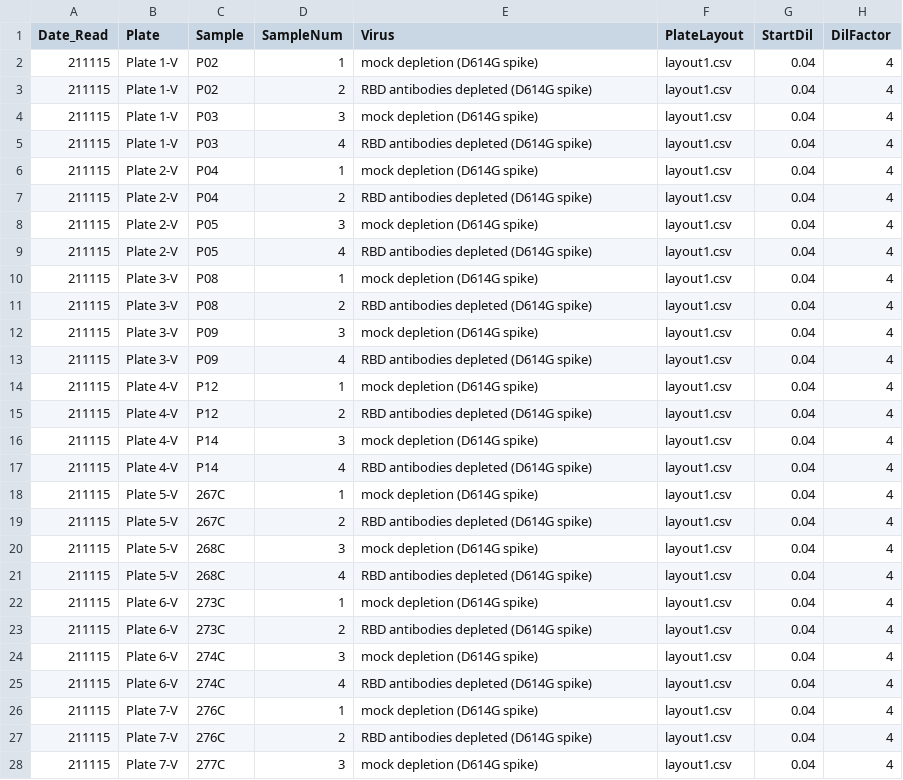
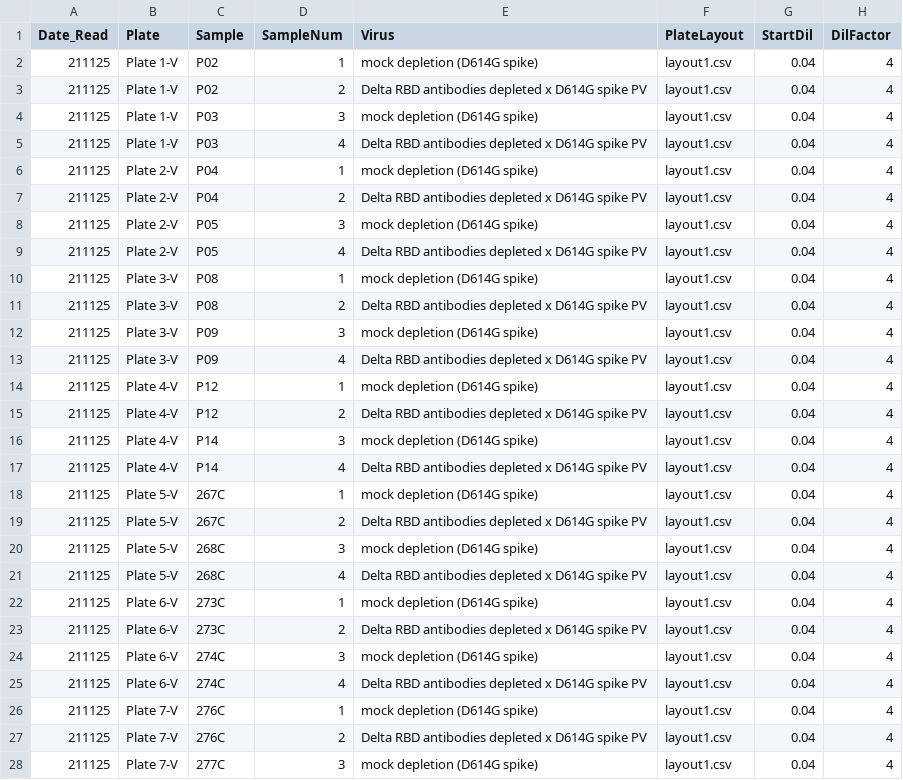
Before and after one commit to jbloomlab/SARS-CoV-2-RBD_Delta, a CSV file: experimental_data/neut_data/2021-11-25/sample_map.csv, drawn as a sheet; only a part is shown; the diff covers the shown part only.

```diff
--- a/experimental_data/neut_data/2021-11-25/sample_map.csv
+++ b/experimental_data/neut_data/2021-11-25/sample_map.csv
@@ -1,28 +1,28 @@
 Date_Read,Plate,Sample,SampleNum,Virus,PlateLayout,StartDil,DilFactor
-211115,Plate 1-V,P02,1,mock depletion (D614G spike),layout1.csv,0.04,4
-211115,Plate 1-V,P02,2,RBD antibodies depleted (D614G spike),layout1.csv,0.04,4
-211115,Plate 1-V,P03,3,mock depletion (D614G spike),layout1.csv,0.04,4
-211115,Plate 1-V,P03,4,RBD antibodies depleted (D614G spike),layout1.csv,0.04,4
-211115,Plate 2-V,P04,1,mock depletion (D614G spike),layout1.csv,0.04,4
-211115,Plate 2-V,P04,2,RBD antibodies depleted (D614G spike),layout1.csv,0.04,4
-211115,Plate 2-V,P05,3,mock depletion (D614G spike),layout1.csv,0.04,4
-211115,Plate 2-V,P05,4,RBD antibodies depleted (D614G spike),layout1.csv,0.04,4
-211115,Plate 3-V,P08,1,mock depletion (D614G spike),layout1.csv,0.04,4
-211115,Plate 3-V,P08,2,RBD antibodies depleted (D614G spike),layout1.csv,0.04,4
-211115,Plate 3-V,P09,3,mock depletion (D614G spike),layout1.csv,0.04,4
-211115,Plate 3-V,P09,4,RBD antibodies depleted (D614G spike),layout1.csv,0.04,4
-211115,Plate 4-V,P12,1,mock depletion (D614G spike),layout1.csv,0.04,4
-211115,Plate 4-V,P12,2,RBD antibodies depleted (D614G spike),layout1.csv,0.04,4
-211115,Plate 4-V,P14,3,mock depletion (D614G spike),layout1.csv,0.04,4
-211115,Plate 4-V,P14,4,RBD antibodies depleted (D614G spike),layout1.csv,0.04,4
-211115,Plate 5-V,267C,1,mock depletion (D614G spike),layout1.csv,0.04,4
-211115,Plate 5-V,267C,2,RBD antibodies depleted (D614G spike),layout1.csv,0.04,4
-211115,Plate 5-V,268C,3,mock depletion (D614G spike),layout1.csv,0.04,4
-211115,Plate 5-V,268C,4,RBD antibodies depleted (D614G spike),layout1.csv,0.04,4
-211115,Plate 6-V,273C,1,mock depletion (D614G spike),layout1.csv,0.04,4
-211115,Plate 6-V,273C,2,RBD antibodies depleted (D614G spike),layout1.csv,0.04,4
-211115,Plate 6-V,274C,3,mock depletion (D614G spike),layout1.csv,0.04,4
-211115,Plate 6-V,274C,4,RBD antibodies depleted (D614G spike),layout1.csv,0.04,4
-211115,Plate 7-V,276C,1,mock depletion (D614G spike),layout1.csv,0.04,4
-211115,Plate 7-V,276C,2,RBD antibodies depleted (D614G spike),layout1.csv,0.04,4
-211115,Plate 7-V,277C,3,mock depletion (D614G spike),layout1.csv,0.04,4
+211125,Plate 1-V,P02,1,mock depletion (D614G spike),layout1.csv,0.04,4
+211125,Plate 1-V,P02,2,Delta RBD antibodies depleted x D614G spike PV,layout1.csv,0.04,4
+211125,Plate 1-V,P03,3,mock depletion (D614G spike),layout1.csv,0.04,4
+211125,Plate 1-V,P03,4,Delta RBD antibodies depleted x D614G spike PV,layout1.csv,0.04,4
+211125,Plate 2-V,P04,1,mock depletion (D614G spike),layout1.csv,0.04,4
+211125,Plate 2-V,P04,2,Delta RBD antibodies depleted x D614G spike PV,layout1.csv,0.04,4
+211125,Plate 2-V,P05,3,mock depletion (D614G spike),layout1.csv,0.04,4
+211125,Plate 2-V,P05,4,Delta RBD antibodies depleted x D614G spike PV,layout1.csv,0.04,4
+211125,Plate 3-V,P08,1,mock depletion (D614G spike),layout1.csv,0.04,4
+211125,Plate 3-V,P08,2,Delta RBD antibodies depleted x D614G spike PV,layout1.csv,0.04,4
+211125,Plate 3-V,P09,3,mock depletion (D614G spike),layout1.csv,0.04,4
+211125,Plate 3-V,P09,4,Delta RBD antibodies depleted x D614G spike PV,layout1.csv,0.04,4
+211125,Plate 4-V,P12,1,mock depletion (D614G spike),layout1.csv,0.04,4
+211125,Plate 4-V,P12,2,Delta RBD antibodies depleted x D614G spike PV,layout1.csv,0.04,4
+211125,Plate 4-V,P14,3,mock depletion (D614G spike),layout1.csv,0.04,4
+211125,Plate 4-V,P14,4,Delta RBD antibodies depleted x D614G spike PV,layout1.csv,0.04,4
+211125,Plate 5-V,267C,1,mock depletion (D614G spike),layout1.csv,0.04,4
+211125,Plate 5-V,267C,2,Delta RBD antibodies depleted x D614G spike PV,layout1.csv,0.04,4
+211125,Plate 5-V,268C,3,mock depletion (D614G spike),layout1.csv,0.04,4
+211125,Plate 5-V,268C,4,Delta RBD antibodies depleted x D614G spike PV,layout1.csv,0.04,4
+211125,Plate 6-V,273C,1,mock depletion (D614G spike),layout1.csv,0.04,4
+211125,Plate 6-V,273C,2,Delta RBD antibodies depleted x D614G spike PV,layout1.csv,0.04,4
+211125,Plate 6-V,274C,3,mock depletion (D614G spike),layout1.csv,0.04,4
+211125,Plate 6-V,274C,4,Delta RBD antibodies depleted x D614G spike PV,layout1.csv,0.04,4
+211125,Plate 7-V,276C,1,mock depletion (D614G spike),layout1.csv,0.04,4
+211125,Plate 7-V,276C,2,Delta RBD antibodies depleted x D614G spike PV,layout1.csv,0.04,4
+211125,Plate 7-V,277C,3,mock depletion (D614G spike),layout1.csv,0.04,4
```
Also changed, not shown: 8 edited cells elsewhere in this file, experimental_data/neut_data/2021-11-25/fractinfect.csv, 12 other files.
